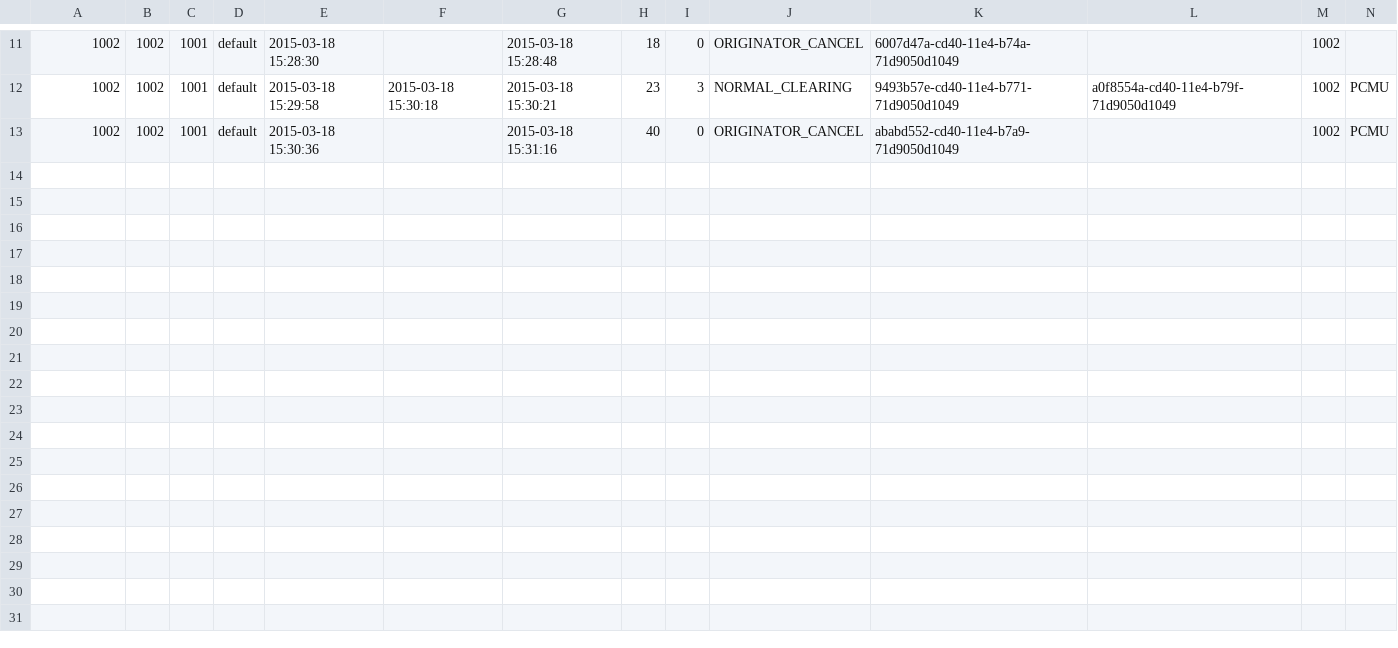
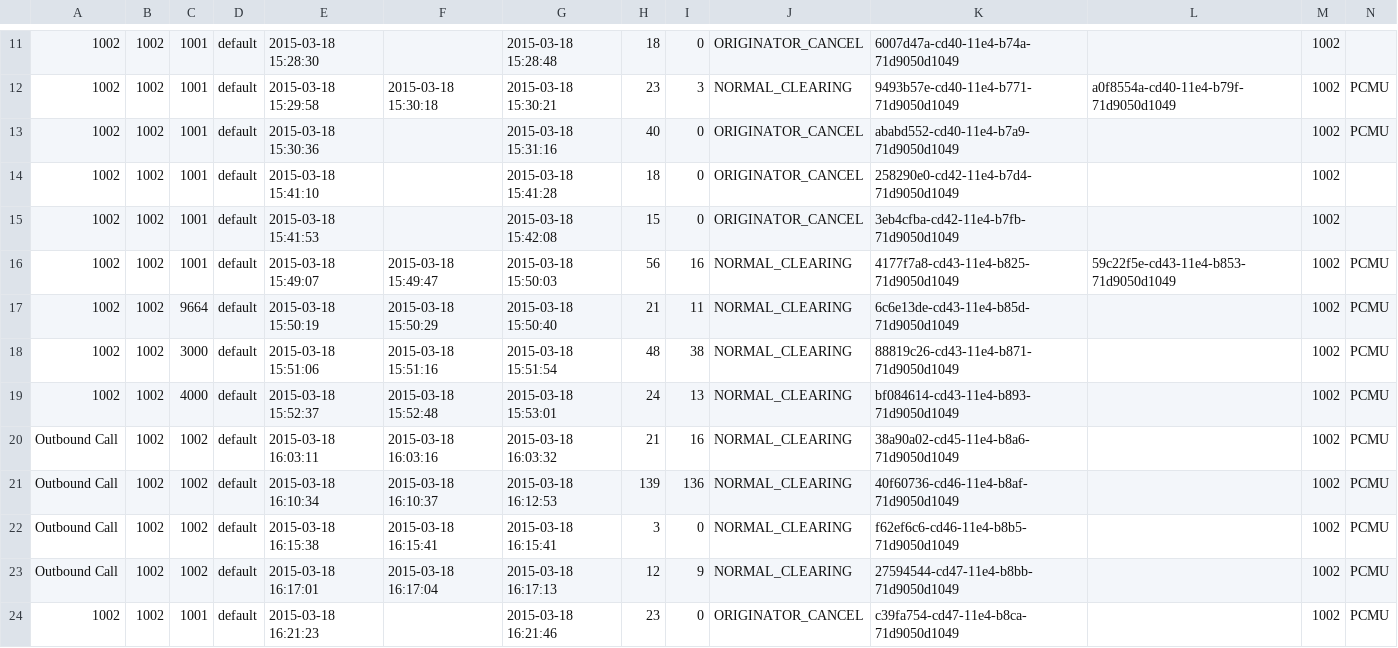
Before and after one commit to csrgxtu/freeswitch, a CSV file: bin/freeswitch-1.4.17/log/cdr-csv/1002.csv, drawn as a sheet; only a part is shown, gaps mark what is left out; rows hold the shown columns only; the diff names each change by its address in the sheet, - before the commit and + after, or states it on an @@ line.

```diff
--- a/bin/freeswitch-1.4.17/log/cdr-csv/1002.csv
+++ b/bin/freeswitch-1.4.17/log/cdr-csv/1002.csv
+row 14: 1002 | 1002 | 1001 | default | 2015-03-18 15:41:10 |  | 2015-03-18 15:41:28 | 18 | 0 | ORIGINATOR_CANCEL | 258290e0-cd42-11e4-b7d4-71d9050d1049 |  | 1002
+row 15: 1002 | 1002 | 1001 | default | 2015-03-18 15:41:53 |  | 2015-03-18 15:42:08 | 15 | 0 | ORIGINATOR_CANCEL | 3eb4cfba-cd42-11e4-b7fb-71d9050d1049 |  | 1002
+row 16: 1002 | 1002 | 1001 | default | 2015-03-18 15:49:07 | 2015-03-18 15:49:47 | 2015-03-18 15:50:03 | 56 | 16 | NORMAL_CLEARING | 4177f7a8-cd43-11e4-b825-71d9050d1049 | 59c22f5e-cd43-11e4-b853-71d9050d1049 | 1002 | PCMU
+row 17: 1002 | 1002 | 9664 | default | 2015-03-18 15:50:19 | 2015-03-18 15:50:29 | 2015-03-18 15:50:40 | 21 | 11 | NORMAL_CLEARING | 6c6e13de-cd43-11e4-b85d-71d9050d1049 |  | 1002 | PCMU
+row 18: 1002 | 1002 | 3000 | default | 2015-03-18 15:51:06 | 2015-03-18 15:51:16 | 2015-03-18 15:51:54 | 48 | 38 | NORMAL_CLEARING | 88819c26-cd43-11e4-b871-71d9050d1049 |  | 1002 | PCMU
+row 19: 1002 | 1002 | 4000 | default | 2015-03-18 15:52:37 | 2015-03-18 15:52:48 | 2015-03-18 15:53:01 | 24 | 13 | NORMAL_CLEARING | bf084614-cd43-11e4-b893-71d9050d1049 |  | 1002 | PCMU
+row 20: Outbound Call | 1002 | 1002 | default | 2015-03-18 16:03:11 | 2015-03-18 16:03:16 | 2015-03-18 16:03:32 | 21 | 16 | NORMAL_CLEARING | 38a90a02-cd45-11e4-b8a6-71d9050d1049 |  | 1002 | PCMU
+row 21: Outbound Call | 1002 | 1002 | default | 2015-03-18 16:10:34 | 2015-03-18 16:10:37 | 2015-03-18 16:12:53 | 139 | 136 | NORMAL_CLEARING | 40f60736-cd46-11e4-b8af-71d9050d1049 |  | 1002 | PCMU
+row 22: Outbound Call | 1002 | 1002 | default | 2015-03-18 16:15:38 | 2015-03-18 16:15:41 | 2015-03-18 16:15:41 | 3 | 0 | NORMAL_CLEARING | f62ef6c6-cd46-11e4-b8b5-71d9050d1049 |  | 1002 | PCMU
+row 23: Outbound Call | 1002 | 1002 | default | 2015-03-18 16:17:01 | 2015-03-18 16:17:04 | 2015-03-18 16:17:13 | 12 | 9 | NORMAL_CLEARING | 27594544-cd47-11e4-b8bb-71d9050d1049 |  | 1002 | PCMU
+row 24: 1002 | 1002 | 1001 | default | 2015-03-18 16:21:23 |  | 2015-03-18 16:21:46 | 23 | 0 | ORIGINATOR_CANCEL | c39fa754-cd47-11e4-b8ca-71d9050d1049 |  | 1002 | PCMU
```
Also changed, not shown: bin/freeswitch-1.4.17/log/cdr-csv/1001.csv, bin/freeswitch-1.4.17/log/cdr-csv/Master.csv, 11 other files.
